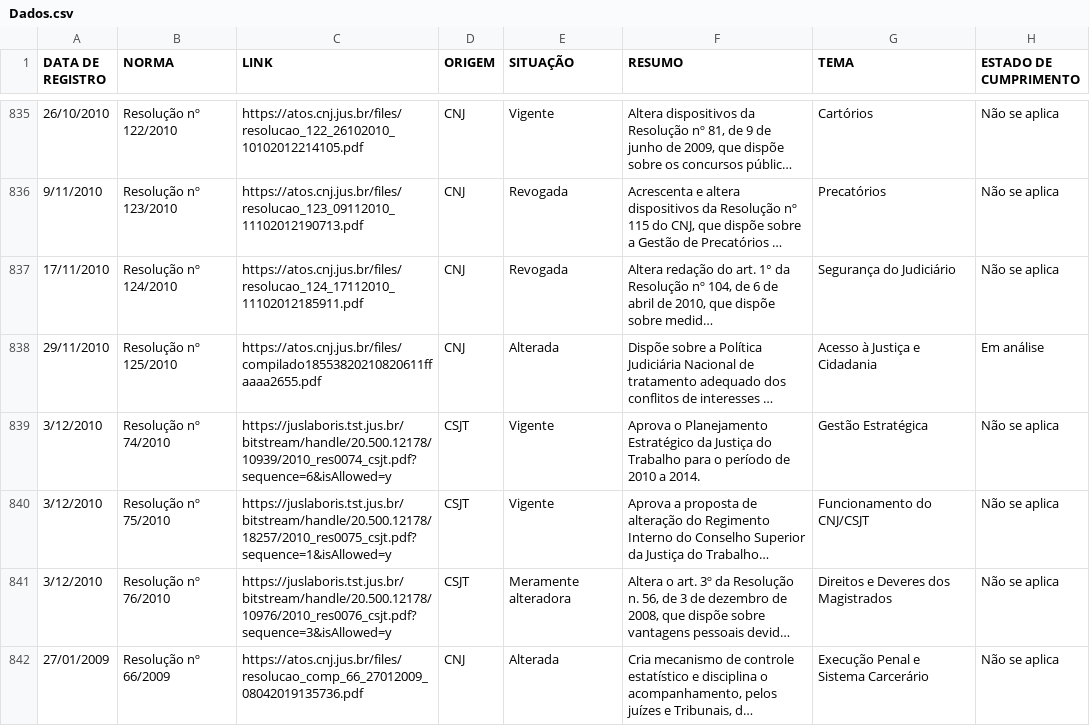
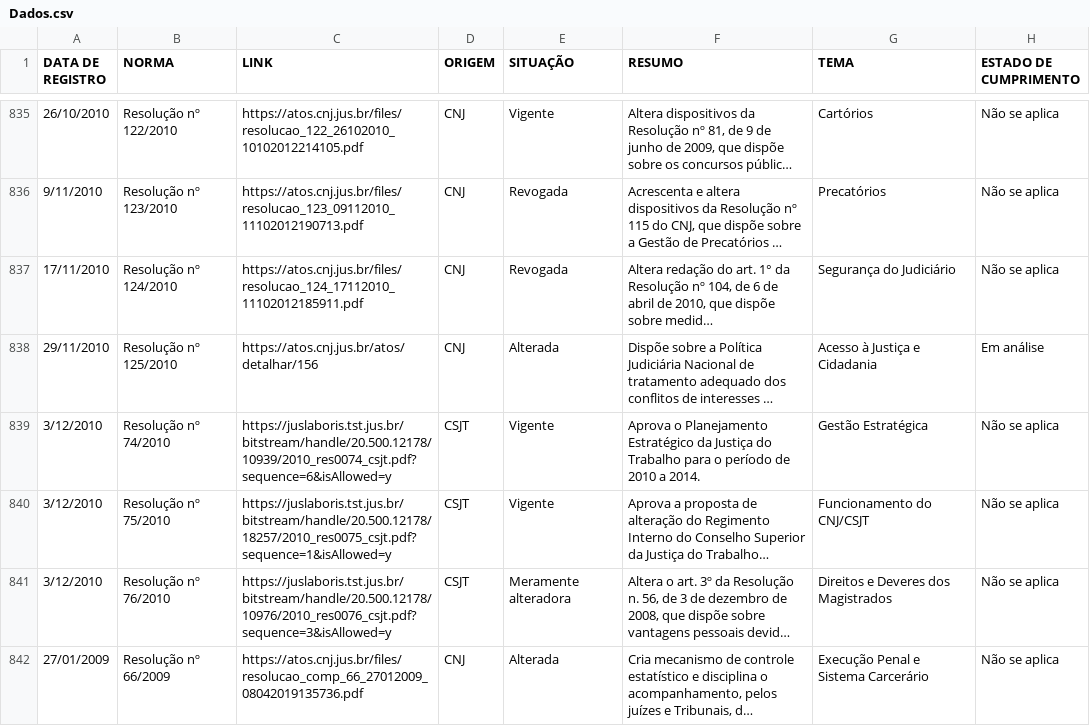
Before and after one commit to enioacl/conformidade, a CSV file: Dados.csv, drawn as a sheet; only a part is shown, gaps mark what is left out; long unchanged cells end in …; the diff covers the shown part only; the diff names each change by its address in the sheet, - before the commit and + after, or states it on an @@ line.

```diff
--- a/Dados.csv
+++ b/Dados.csv
-C838 (LINK): https://atos.cnj.jus.br/files/compilado18553820210820611ffaaaa2655.pdf
+C838 (LINK): https://atos.cnj.jus.br/atos/detalhar/156
```
Also changed, not shown: 17 edited cells elsewhere in this file.
